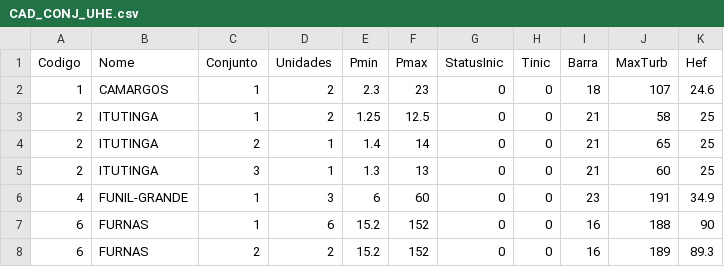
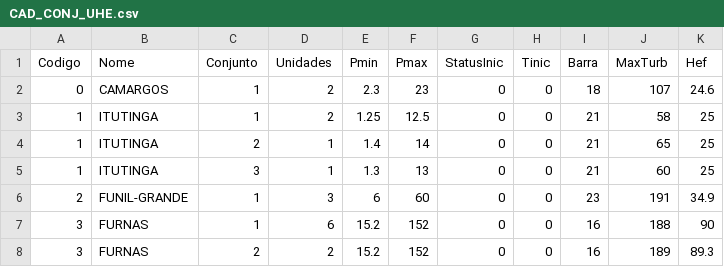
Before and after one commit to carlosribeiro06/labdessem_rust, a CSV file: examples/24Barras/CAD/CAD_CONJ_UHE.csv, drawn as a sheet.

```diff
--- a/examples/24Barras/CAD/CAD_CONJ_UHE.csv
+++ b/examples/24Barras/CAD/CAD_CONJ_UHE.csv
@@ -1,8 +1,8 @@
 Codigo;Nome;Conjunto;Unidades;Pmin;Pmax;StatusInic;Tinic;Barra;MaxTurb;Hef
-1; CAMARGOS     ;1;2;2.3;23;0;0;18;107;24.6
-2; ITUTINGA     ;1;2;1.25;12.5;0;0;21;58;25
-2; ITUTINGA     ;2;1;1.4;14;0;0;21;65;25
-2; ITUTINGA     ;3;1;1.3;13;0;0;21;60;25
-4; FUNIL-GRANDE ;1;3;6;60;0;0;23;191;34.9
-6; FURNAS       ;1;6;15.2;152;0;0;16;188;90
-6; FURNAS       ;2;2;15.2;152;0;0;16;189;89.3
+0; CAMARGOS     ;1;2;2.3;23;0;0;18;107;24.6
+1; ITUTINGA     ;1;2;1.25;12.5;0;0;21;58;25
+1; ITUTINGA     ;2;1;1.4;14;0;0;21;65;25
+1; ITUTINGA     ;3;1;1.3;13;0;0;21;60;25
+2; FUNIL-GRANDE ;1;3;6;60;0;0;23;191;34.9
+3; FURNAS       ;1;6;15.2;152;0;0;16;188;90
+3; FURNAS       ;2;2;15.2;152;0;0;16;189;89.3
```
Also changed, not shown: examples/24Barras/CAD/CAD_RAMPAS_TERMICAS.csv, examples/24Barras/CAD/CAD_UHE.csv, 5 other files.
